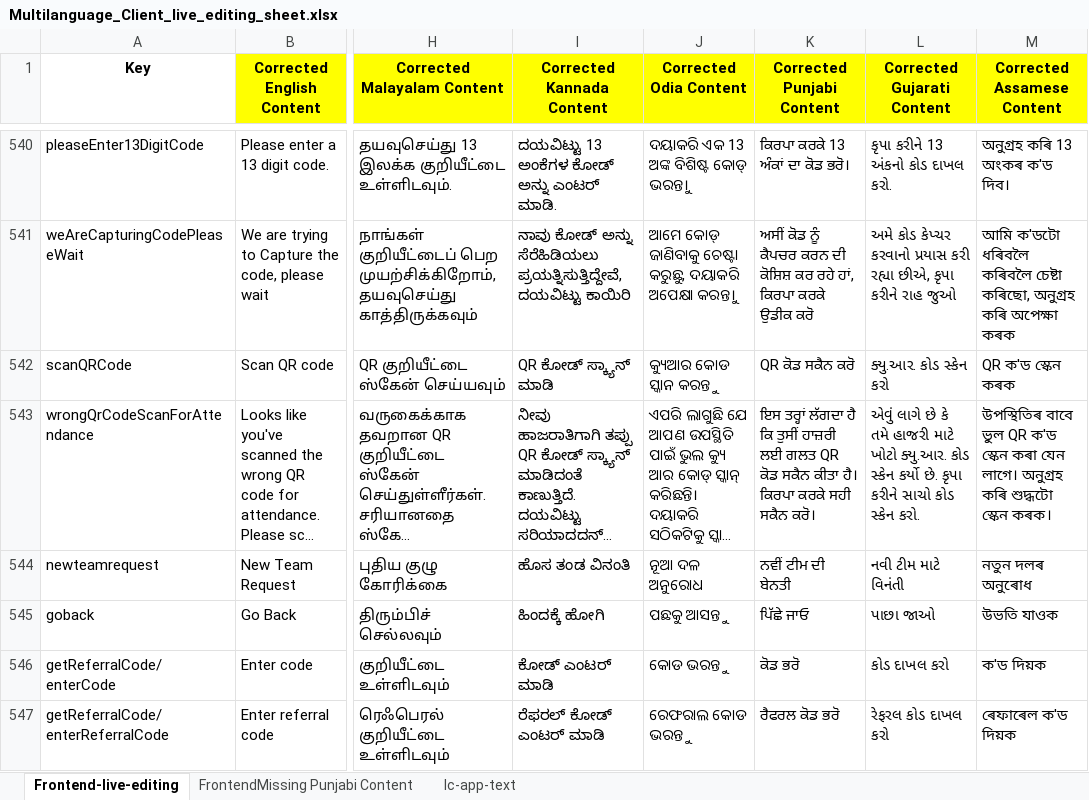
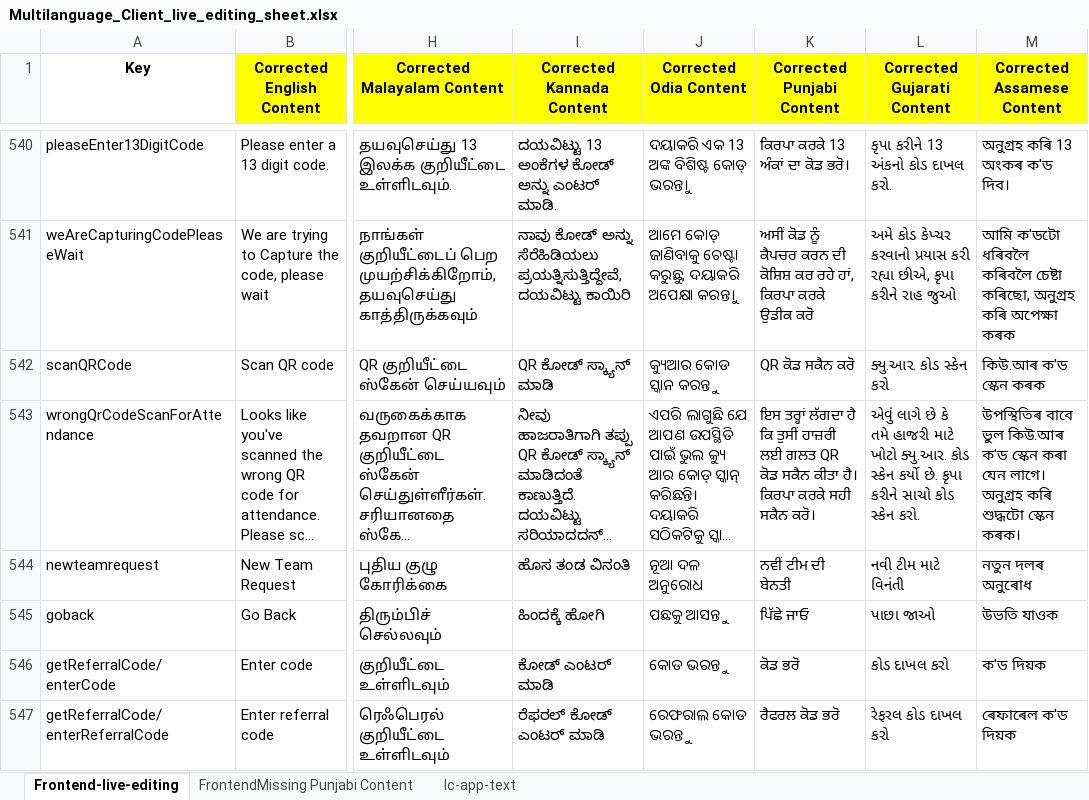
Before and after one commit to nil-kombee/Translate, an Excel workbook: Multilanguage_Client_live_editing_sheet.xlsx, sheet Frontend-live-editing, drawn as a sheet; only a part is shown, gaps mark what is left out; long unchanged cells end in …; values as stored, in another font and other column widths than the file's, no borders; the diff covers the shown part only; the diff names each change by its address in the sheet, - before the commit and + after, or states it on an @@ line.

```diff
--- a/Multilanguage_Client_live_editing_sheet.xlsx (sheet Frontend-live-editing)
+++ b/Multilanguage_Client_live_editing_sheet.xlsx (sheet Frontend-live-editing)
-M542 (Corrected Assamese Content): QR ক'ড স্কেন কৰক
+M542 (Corrected Assamese Content): কিউ.আৰ ক'ড স্কেন কৰক
-M543 (Corrected Assamese Content): …বাবে ভুল QR ক'ড স্কেন…
+M543 (Corrected Assamese Content): …বাবে ভুল কিউ.আৰ ক'ড স্কেন…
```
Also changed, not shown: 4 edited cells elsewhere in this sheet, 33 other files.
